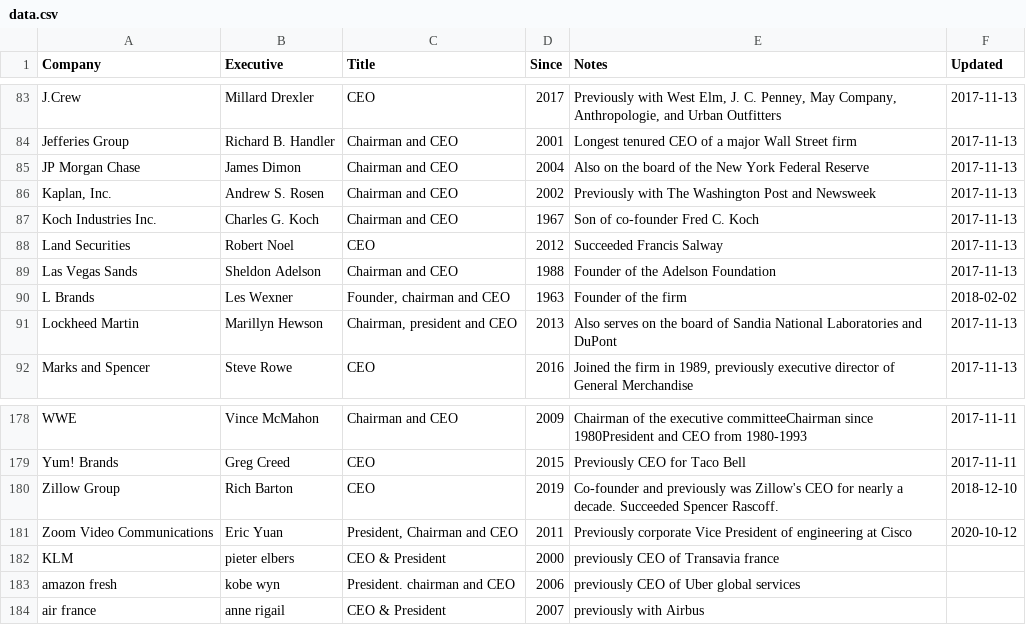
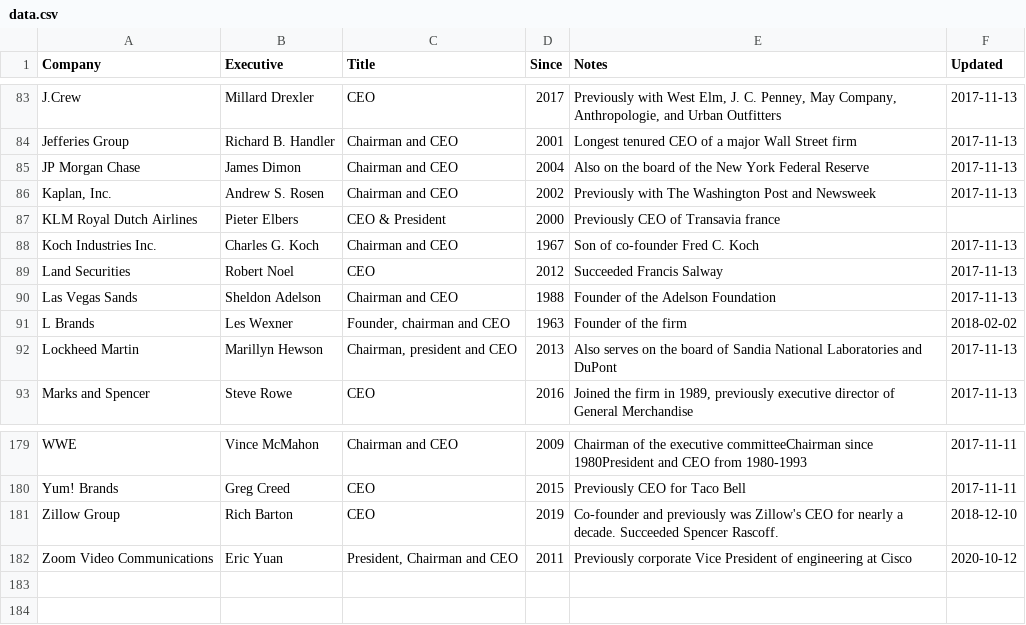
Before and after one commit to dylanroy/ceo-dataset, a CSV file: data.csv, drawn as a sheet; only a part is shown, gaps mark what is left out; removed rows and columns are numbered as before the commit, all else as after; the diff names each change by its address in the sheet, - before the commit and + after, or states it on an @@ line.

Commit message:
Latest data: Mon Nov 23 03:10:24 UTC 2020

```diff
--- a/data.csv
+++ b/data.csv
+row 87: KLM Royal Dutch Airlines | Pieter Elbers | CEO & President | 2000 | Previously CEO of Transavia france
-row 182: KLM | pieter elbers | CEO & President | 2000 | previously CEO of Transavia france
-row 183: amazon fresh | kobe wyn | President. chairman and CEO | 2006 | previously CEO of Uber global services
-row 184: air france | anne rigail | CEO & President | 2007 | previously with Airbus
```
